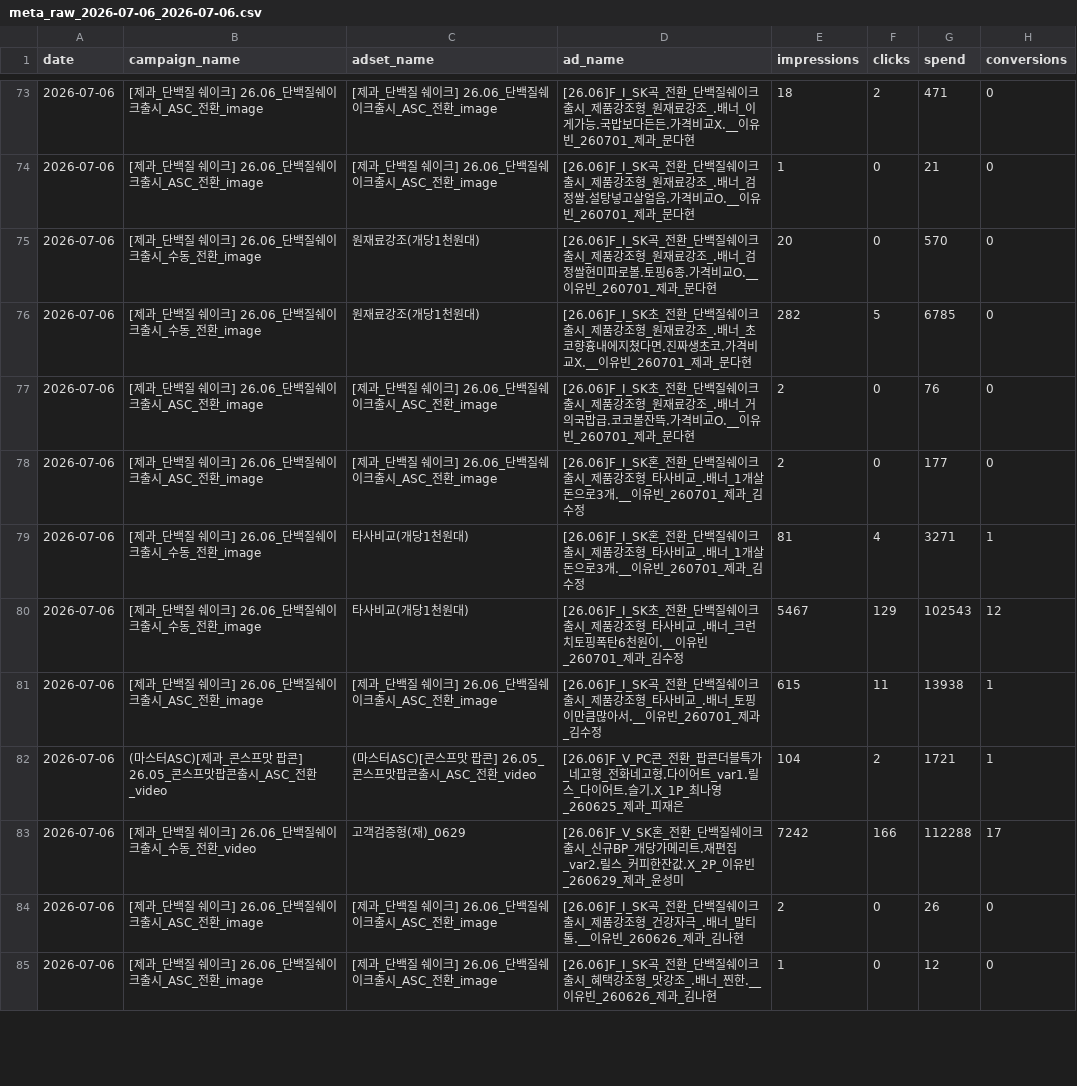
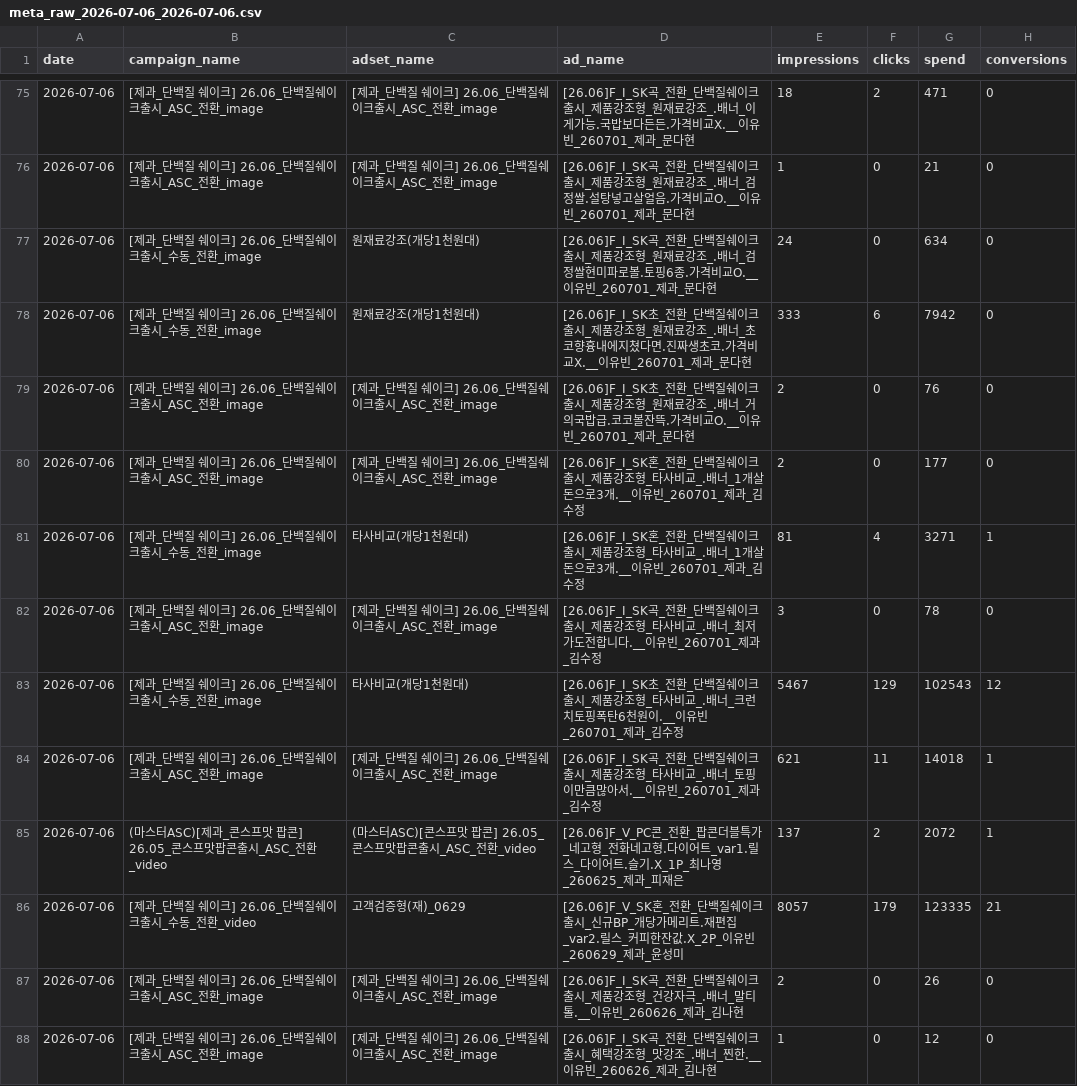
Before and after one commit to youngeun-yun/lalasweet-ad-dashboard, a CSV file: data/meta_raw_2026-07-06_2026-07-06.csv, drawn as a sheet; only a part is shown, gaps mark what is left out; the diff covers the shown part only.

```diff
--- a/data/meta_raw_2026-07-06_2026-07-06.csv
+++ b/data/meta_raw_2026-07-06_2026-07-06.csv
@@ -74,4 +76,4 @@
 2026-07-06,[제과_단백질 쉐이크] 26.06_단백질쉐이크출시_ASC_전환_image,[제과_단백질 쉐이크] 26.06_단백질쉐이크출시_ASC_전환_image,[26.06]F_I_SK곡_전환_단백질쉐이크출시_제품강조형_원재료강조_.배너_검정쌀.설탕넣고살얼음.가격비교O.__이유빈_260701_제과_문다현,1,0,21,0
-2026-07-06,[제과_단백질 쉐이크] 26.06_단백질쉐이크출시_수동_전환_image,원재료강조(개당1천원대),[26.06]F_I_SK곡_전환_단백질쉐이크출시_제품강조형_원재료강조_.배너_검정쌀현미파로볼.토핑6종.가격비교O.__이유빈_260701_제과_문다현,20,0,570,0
-2026-07-06,[제과_단백질 쉐이크] 26.06_단백질쉐이크출시_수동_전환_image,원재료강조(개당1천원대),[26.06]F_I_SK초_전환_단백질쉐이크출시_제품강조형_원재료강조_.배너_초코향흉내에지쳤다면.진짜생초코.가격비교X.__이유빈_260701_제과_문다현,282,5,6785,0
+2026-07-06,[제과_단백질 쉐이크] 26.06_단백질쉐이크출시_수동_전환_image,원재료강조(개당1천원대),[26.06]F_I_SK곡_전환_단백질쉐이크출시_제품강조형_원재료강조_.배너_검정쌀현미파로볼.토핑6종.가격비교O.__이유빈_260701_제과_문다현,24,0,634,0
+2026-07-06,[제과_단백질 쉐이크] 26.06_단백질쉐이크출시_수동_전환_image,원재료강조(개당1천원대),[26.06]F_I_SK초_전환_단백질쉐이크출시_제품강조형_원재료강조_.배너_초코향흉내에지쳤다면.진짜생초코.가격비교X.__이유빈_260701_제과_문다현,333,6,7942,0
 2026-07-06,[제과_단백질 쉐이크] 26.06_단백질쉐이크출시_ASC_전환_image,[제과_단백질 쉐이크] 26.06_단백질쉐이크출시_ASC_전환_image,[26.06]F_I_SK초_전환_단백질쉐이크출시_제품강조형_원재료강조_.배너_거의국밥급.코코볼잔뜩.가격비교O.__이유빈_260701_제과_문다현,2,0,76,0
@@ -79,6 +81,7 @@
 2026-07-06,[제과_단백질 쉐이크] 26.06_단백질쉐이크출시_수동_전환_image,타사비교(개당1천원대),[26.06]F_I_SK혼_전환_단백질쉐이크출시_제품강조형_타사비교_.배너_1개살돈으로3개.__이유빈_260701_제과_김수정,81,4,3271,1
+2026-07-06,[제과_단백질 쉐이크] 26.06_단백질쉐이크출시_ASC_전환_image,[제과_단백질 쉐이크] 26.06_단백질쉐이크출시_ASC_전환_image,[26.06]F_I_SK곡_전환_단백질쉐이크출시_제품강조형_타사비교_.배너_최저가도전합니다.__이유빈_260701_제과_김수정,3,0,78,0
 2026-07-06,[제과_단백질 쉐이크] 26.06_단백질쉐이크출시_수동_전환_image,타사비교(개당1천원대),[26.06]F_I_SK초_전환_단백질쉐이크출시_제품강조형_타사비교_.배너_크런치토핑폭탄6천원이.__이유빈_260701_제과_김수정,5467,129,102543,12
-2026-07-06,[제과_단백질 쉐이크] 26.06_단백질쉐이크출시_ASC_전환_image,[제과_단백질 쉐이크] 26.06_단백질쉐이크출시_ASC_전환_image,[26.06]F_I_SK곡_전환_단백질쉐이크출시_제품강조형_타사비교_.배너_토핑이만큼많아서.__이유빈_260701_제과_김수정,615,11,13938,1
-2026-07-06,(마스터ASC)[제과_콘스프맛 팝콘] 26.05_콘스프맛팝콘출시_ASC_전환_video,(마스터ASC)[콘스프맛 팝콘] 26.05_콘스프맛팝콘출시_ASC_전환_video,[26.06]F_V_PC콘_전환_팝콘더블특가_네고형_전화네고형.다이어트_var1.릴스_다이어트.슬기.X_1P_최나영_260625_제과_피재은,104,2,1721,1
-2026-07-06,[제과_단백질 쉐이크] 26.06_단백질쉐이크출시_수동_전환_video,고객검증형(재)_0629,[26.06]F_V_SK혼_전환_단백질쉐이크출시_신규BP_개당가메리트.재편집_var2.릴스_커피한잔값.X_2P_이유빈_260629_제과_윤성미,7242,166,112288,17
+2026-07-06,[제과_단백질 쉐이크] 26.06_단백질쉐이크출시_ASC_전환_image,[제과_단백질 쉐이크] 26.06_단백질쉐이크출시_ASC_전환_image,[26.06]F_I_SK곡_전환_단백질쉐이크출시_제품강조형_타사비교_.배너_토핑이만큼많아서.__이유빈_260701_제과_김수정,621,11,14018,1
+2026-07-06,(마스터ASC)[제과_콘스프맛 팝콘] 26.05_콘스프맛팝콘출시_ASC_전환_video,(마스터ASC)[콘스프맛 팝콘] 26.05_콘스프맛팝콘출시_ASC_전환_video,[26.06]F_V_PC콘_전환_팝콘더블특가_네고형_전화네고형.다이어트_var1.릴스_다이어트.슬기.X_1P_최나영_260625_제과_피재은,137,2,2072,1
+2026-07-06,[제과_단백질 쉐이크] 26.06_단백질쉐이크출시_수동_전환_video,고객검증형(재)_0629,[26.06]F_V_SK혼_전환_단백질쉐이크출시_신규BP_개당가메리트.재편집_var2.릴스_커피한잔값.X_2P_이유빈_260629_제과_윤성미,8057,179,123335,21
 2026-07-06,[제과_단백질 쉐이크] 26.06_단백질쉐이크출시_ASC_전환_image,[제과_단백질 쉐이크] 26.06_단백질쉐이크출시_ASC_전환_image,[26.06]F_I_SK곡_전환_단백질쉐이크출시_제품강조형_건강자극_.배너_말티톨.__이유빈_260626_제과_김나현,2,0,26,0
```
Also changed, not shown: 5 added rows, 2 removed rows and 96 edited cells elsewhere in this file, 3 other files.
